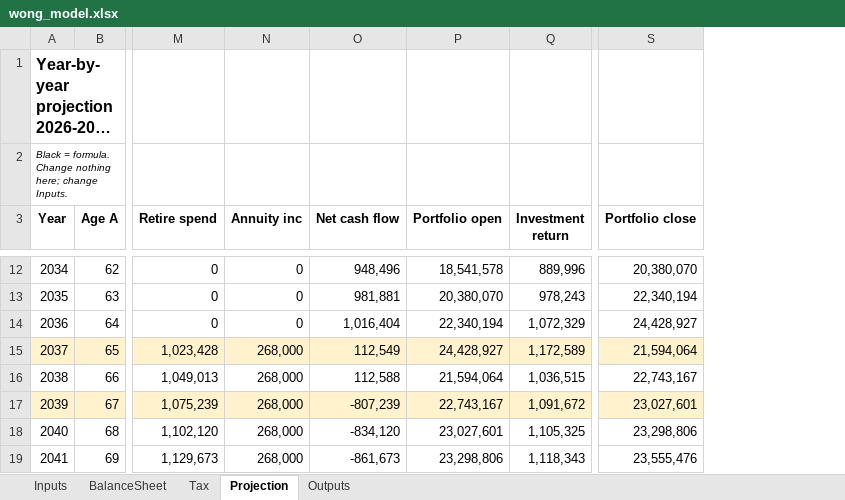
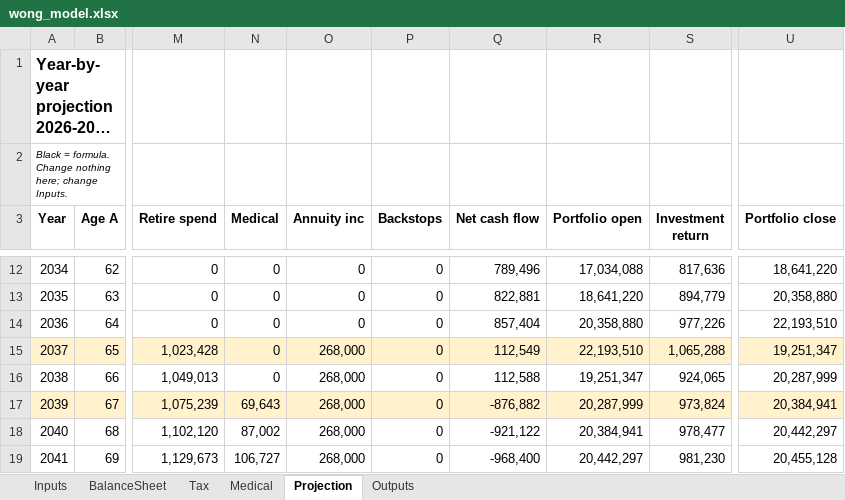
Before and after one commit to Peeradonn/finplan, an Excel workbook: model/wong_model.xlsx, sheet Projection, drawn as a sheet; only a part is shown, gaps mark what is left out; long unchanged cells end in …; values as stored, in another font and other column widths than the file's, no borders; addresses are those after the commit; the diff covers the shown part only; the diff names each change by its address in the sheet, - before the commit and + after, or states it on an @@ line.

```diff
--- a/model/wong_model.xlsx (sheet Projection)
+++ b/model/wong_model.xlsx (sheet Projection)
+sheet tab: Medical
+column N (Medical), rows 12-19: 0 | 0 | 0 | 0 | 0 | 69,643 | 87,002 | 106,727
+column P (Backstops), rows 12-19: all 0
-Q12 (Net cash flow): 948,496
+Q12 (Net cash flow): 789,496
-R12 (Portfolio open): 18,541,578
+R12 (Portfolio open): 17,034,088
-S12 (Investment return): 889,996
+S12 (Investment return): 817,636
-U12 (Portfolio close): 20,380,070
+U12 (Portfolio close): 18,641,220
-Q13 (Net cash flow): 981,881
+Q13 (Net cash flow): 822,881
-R13 (Portfolio open): 20,380,070
+R13 (Portfolio open): 18,641,220
-S13 (Investment return): 978,243
+S13 (Investment return): 894,779
-U13 (Portfolio close): 22,340,194
+U13 (Portfolio close): 20,358,880
-Q14 (Net cash flow): 1,016,404
+Q14 (Net cash flow): 857,404
-R14 (Portfolio open): 22,340,194
+R14 (Portfolio open): 20,358,880
-S14 (Investment return): 1,072,329
+S14 (Investment return): 977,226
-U14 (Portfolio close): 24,428,927
+U14 (Portfolio close): 22,193,510
-R15 (Portfolio open): 24,428,927
+R15 (Portfolio open): 22,193,510
-S15 (Investment return): 1,172,589
+S15 (Investment return): 1,065,288
-U15 (Portfolio close): 21,594,064
+U15 (Portfolio close): 19,251,347
-R16 (Portfolio open): 21,594,064
+R16 (Portfolio open): 19,251,347
-S16 (Investment return): 1,036,515
+S16 (Investment return): 924,065
-U16 (Portfolio close): 22,743,167
+U16 (Portfolio close): 20,287,999
-Q17 (Net cash flow): -807,239
+Q17 (Net cash flow): -876,882
-R17 (Portfolio open): 22,743,167
+R17 (Portfolio open): 20,287,999
-S17 (Investment return): 1,091,672
+S17 (Investment return): 973,824
-U17 (Portfolio close): 23,027,601
+U17 (Portfolio close): 20,384,941
-Q18 (Net cash flow): -834,120
+Q18 (Net cash flow): -921,122
-R18 (Portfolio open): 23,027,601
+R18 (Portfolio open): 20,384,941
-S18 (Investment return): 1,105,325
+S18 (Investment return): 978,477
-U18 (Portfolio close): 23,298,806
+U18 (Portfolio close): 20,442,297
-Q19 (Net cash flow): -861,673
+Q19 (Net cash flow): -968,400
-R19 (Portfolio open): 23,298,806
+R19 (Portfolio open): 20,442,297
-S19 (Investment return): 1,118,343
+S19 (Investment return): 981,230
-U19 (Portfolio close): 23,555,476
+U19 (Portfolio close): 20,455,128
```
Also changed, not shown: 154 edited cells and cell formats elsewhere in this sheet, sheet Inputs, sheet Outputs, formulas that keep their value, 29 other files.
